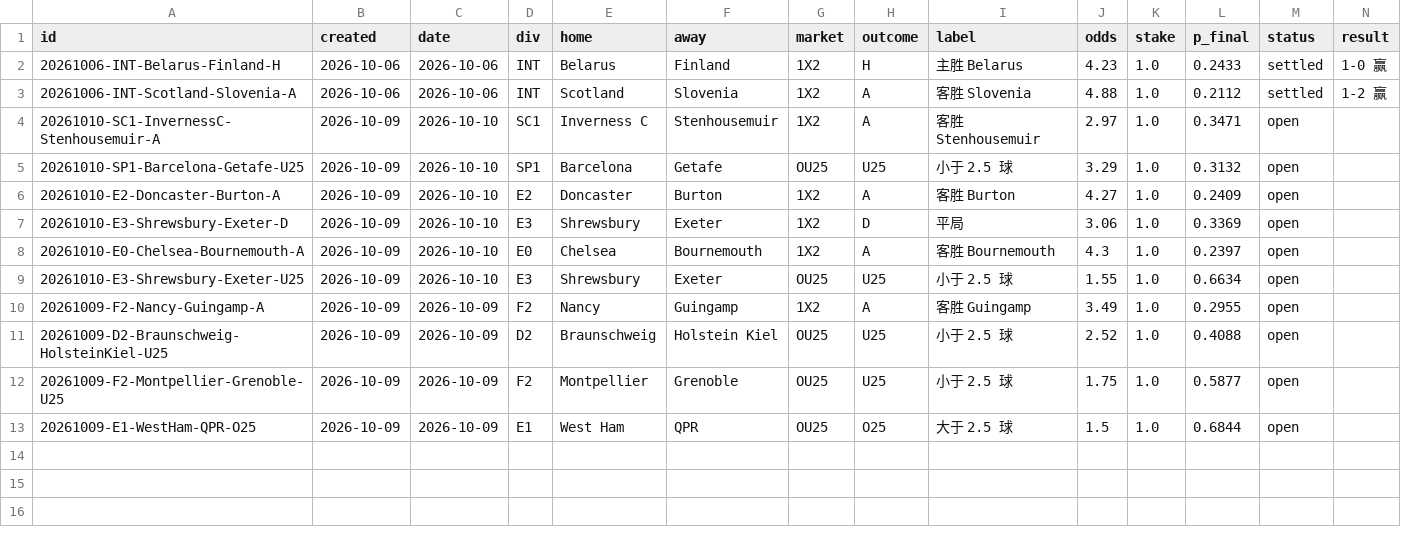
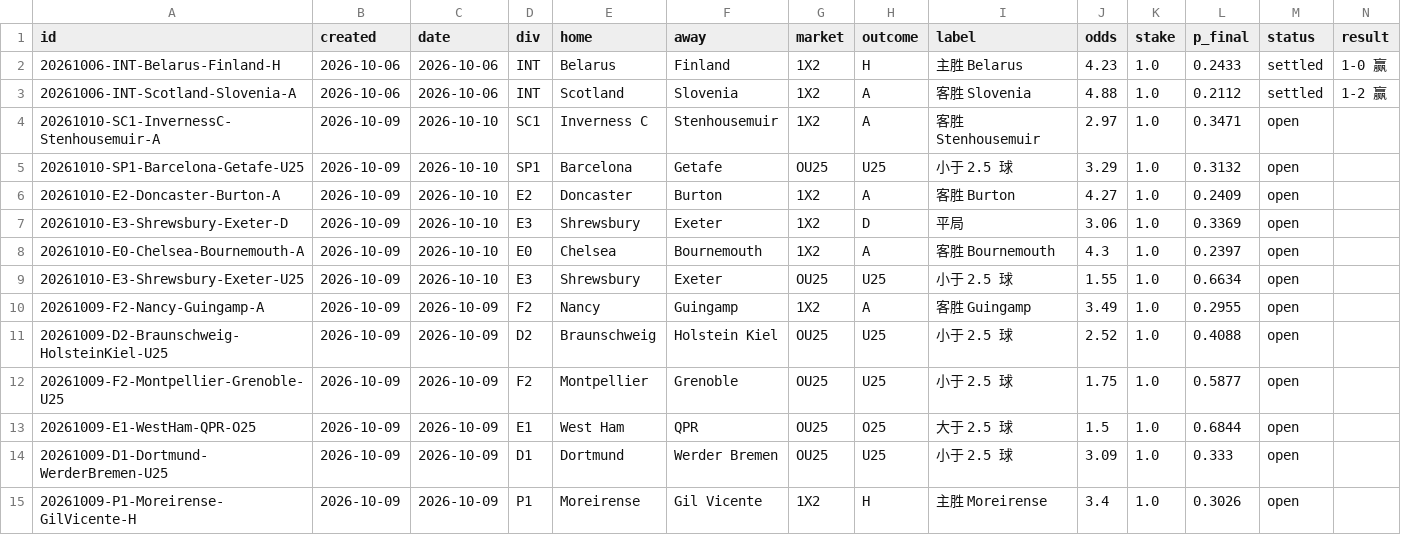
Before and after one commit to PingdaShen/tipico-analysis-bot, a CSV file: bets/paper_ledger.csv, drawn as a sheet; only a part is shown; rows hold the shown columns only; the diff names each change by its address in the sheet, - before the commit and + after, or states it on an @@ line.

```diff
--- a/bets/paper_ledger.csv
+++ b/bets/paper_ledger.csv
+row 14: 20261009-D1-Dortmund-WerderBremen-U25 | 2026-10-09 | 2026-10-09 | D1 | Dortmund | Werder Bremen | OU25 | U25 | 小于 2.5 球 | 3.09 | 1.0 | 0.333 | open
+row 15: 20261009-P1-Moreirense-GilVicente-H | 2026-10-09 | 2026-10-09 | P1 | Moreirense | Gil Vicente | 1X2 | H | 主胜 Moreirense | 3.4 | 1.0 | 0.3026 | open
```
Also changed, not shown: manual_fixtures.csv, 1 other file.
